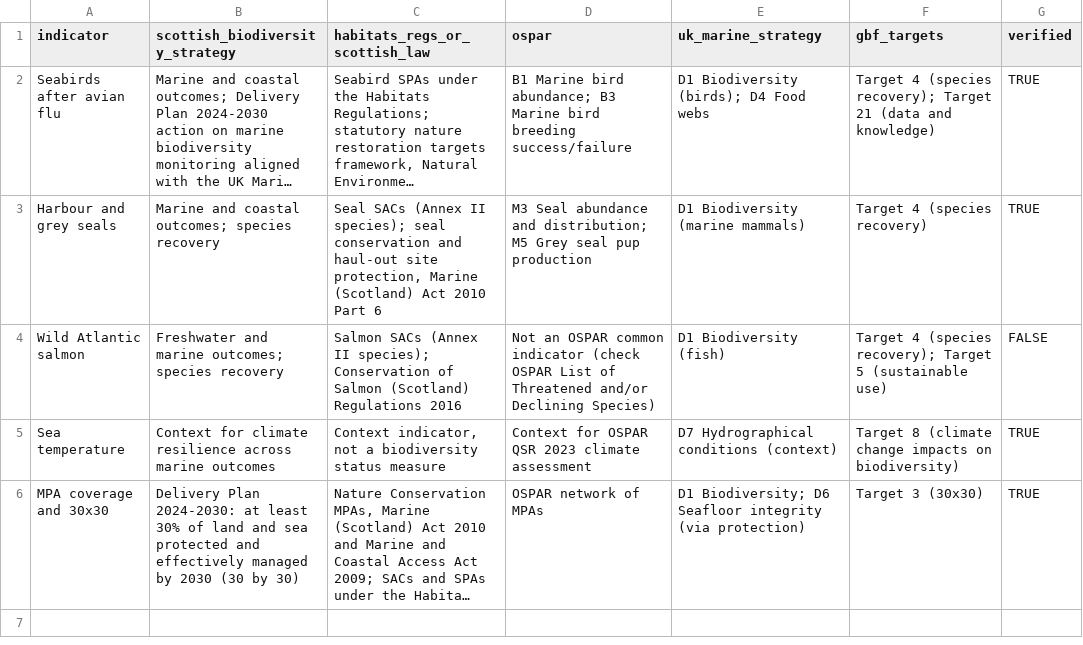
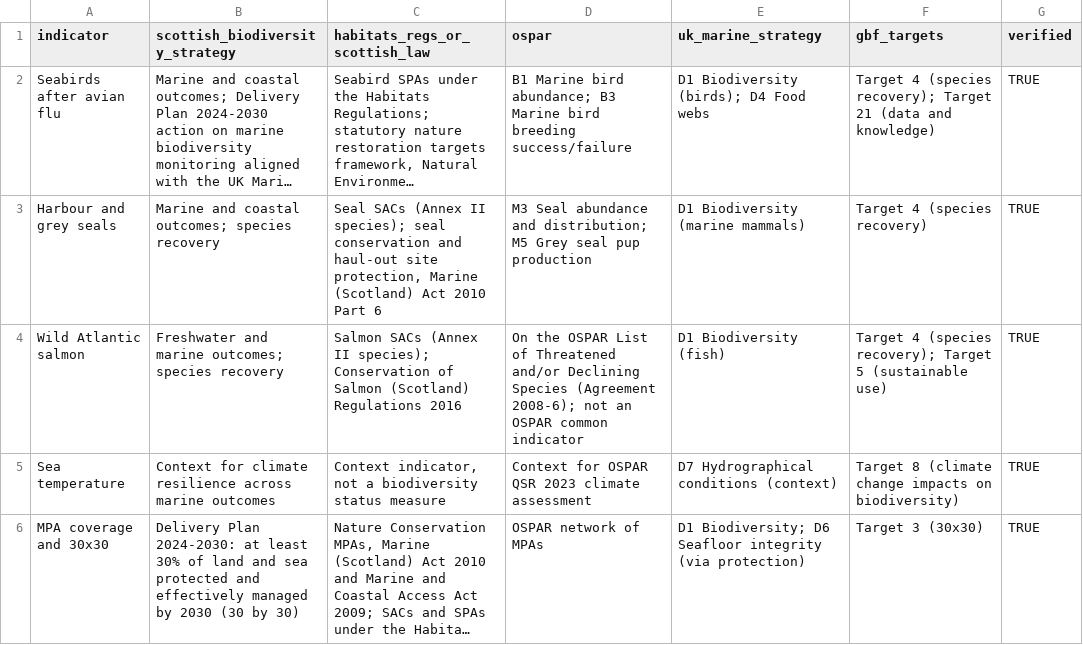
Before and after one commit to emmabranch/scotland-seas-indicators, a CSV file: data/lookup/framework_mapping.csv, drawn as a sheet; long unchanged cells end in …; the diff names each change by its address in the sheet, - before the commit and + after, or states it on an @@ line.

Commit message:
Framework map: salmon OSPAR link confirmed

```diff
--- a/data/lookup/framework_mapping.csv
+++ b/data/lookup/framework_mapping.csv
-D4 (ospar): Not an OSPAR common indicator (check OSPAR List of Threatened and/or Declining Species)
+D4 (ospar): On the OSPAR List of Threatened and/or Declining Species (Agreement 2008-6); not an OSPAR common indicator
-G4 (verified): FALSE
+G4 (verified): TRUE
```
Also changed, not shown: 1 other file.
